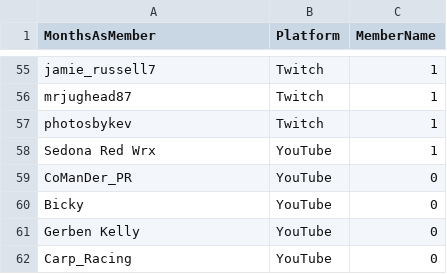
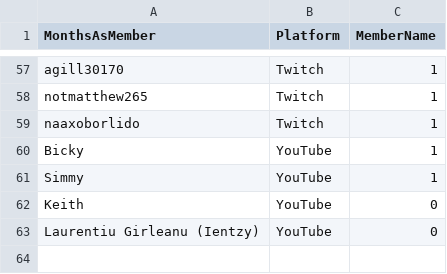
Before and after one commit to ldusoswa/subscriber-list, a CSV file: all_members_months.csv, drawn as a sheet; only a part is shown, gaps mark what is left out; removed rows and columns are numbered as before the commit, all else as after; the diff covers the shown part only; the diff names each change by its address in the sheet, - before the commit and + after, or states it on an @@ line.

```diff
--- a/all_members_months.csv
+++ b/all_members_months.csv
-A57 (MonthsAsMember): jamie_russell7
+A57 (MonthsAsMember): agill30170
-A58 (MonthsAsMember): mrjughead87
+A58 (MonthsAsMember): notmatthew265
-A59 (MonthsAsMember): photosbykev
+A59 (MonthsAsMember): naaxoborlido
-row 58: Sedona Red Wrx | YouTube | 1
-row 59: CoManDer_PR | YouTube | 0
-C60 (MemberName): 0
+C60 (MemberName): 1
+row 61: Simmy | YouTube | 1
-A62 (MonthsAsMember): Gerben Kelly
+A62 (MonthsAsMember): Keith
-A63 (MonthsAsMember): Carp_Racing
+A63 (MonthsAsMember): Laurentiu Girleanu (Ientzy)
```
Also changed, not shown: 14 added rows, 12 removed rows and 41 edited cells elsewhere in this file, 1 other file.
